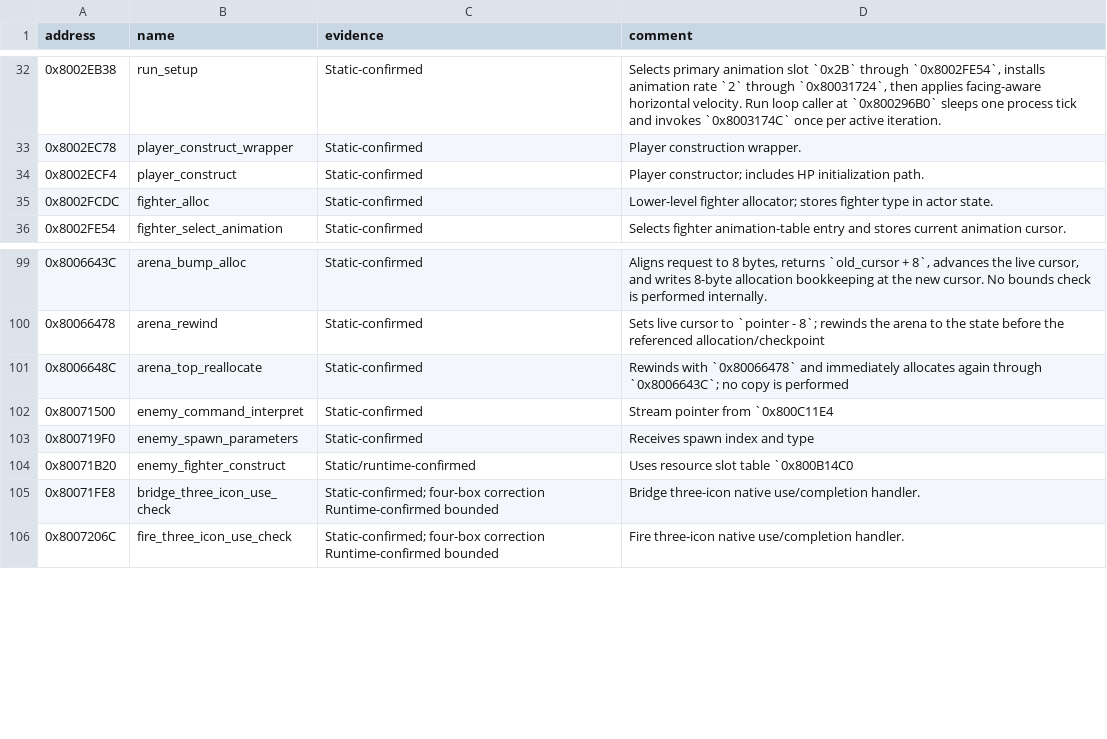
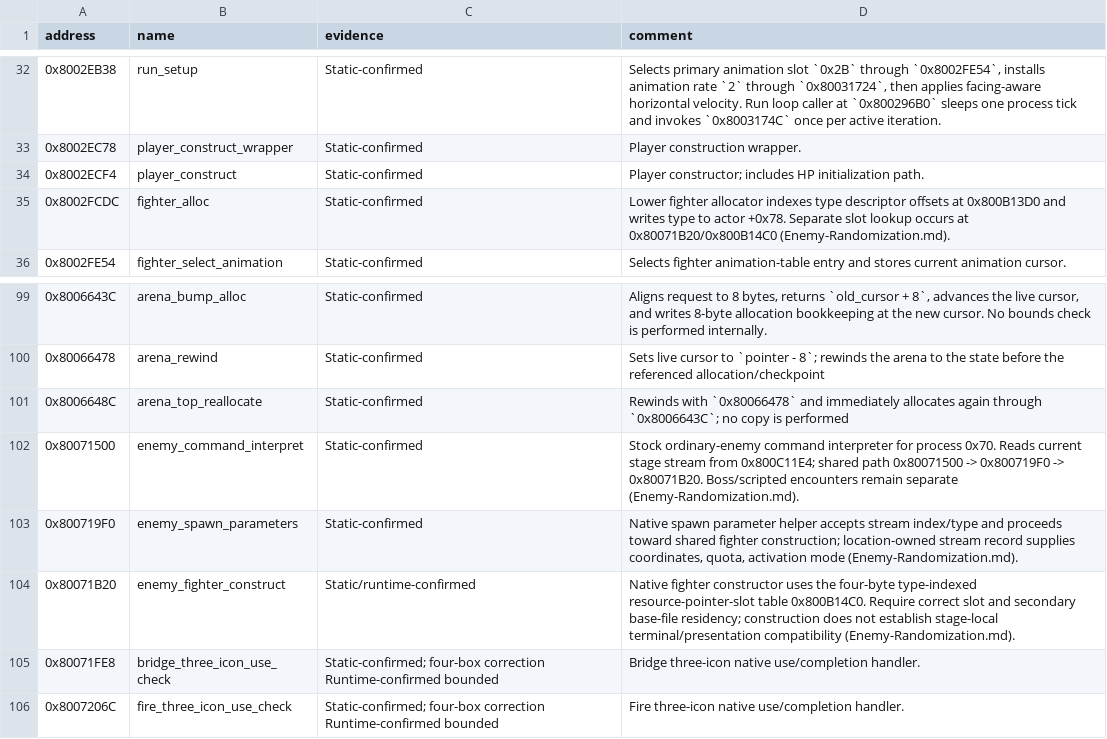
Before and after one commit to smeagol44/MKMSZ-Ghidra, a TSV file: analysis/functions.tsv, drawn as a sheet; only a part is shown, gaps mark what is left out.

Commit message:
research: preserve enemy constructor and native resource-lifetime semantics

```diff
--- a/analysis/functions.tsv
+++ b/analysis/functions.tsv
@@ -34,3 +34,3 @@ address	name	evidence	comment
 0x8002ECF4	player_construct	Static-confirmed	Player constructor; includes HP initialization path.
-0x8002FCDC	fighter_alloc	Static-confirmed	Lower-level fighter allocator; stores fighter type in actor state.
+0x8002FCDC	fighter_alloc	Static-confirmed	Lower fighter allocator indexes type descriptor offsets at 0x800B13D0 and writes type to actor +0x78. Separate slot lookup occurs at 0x80071B20/0x800B14C0 (Enemy-Randomization.md).
 0x8002FE54	fighter_select_animation	Static-confirmed	Selects fighter animation-table entry and stores current animation cursor.
@@ -101,5 +101,5 @@ address	name	evidence	comment
 0x8006648C	arena_top_reallocate	Static-confirmed	Rewinds with `0x80066478` and immediately allocates again through `0x8006643C`; no copy is performed
-0x80071500	enemy_command_interpret	Static-confirmed	Stream pointer from `0x800C11E4
-0x800719F0	enemy_spawn_parameters	Static-confirmed	Receives spawn index and type
-0x80071B20	enemy_fighter_construct	Static/runtime-confirmed	Uses resource slot table `0x800B14C0
+0x80071500	enemy_command_interpret	Static-confirmed	Stock ordinary-enemy command interpreter for process 0x70. Reads current stage stream from 0x800C11E4; shared path 0x80071500 -> 0x800719F0 -> 0x80071B20. Boss/scripted encounters remain separate (Enemy-Randomization.md).
+0x800719F0	enemy_spawn_parameters	Static-confirmed	Native spawn parameter helper accepts stream index/type and proceeds toward shared fighter construction; location-owned stream record supplies coordinates, quota, activation mode (Enemy-Randomization.md).
+0x80071B20	enemy_fighter_construct	Static/runtime-confirmed	Native fighter constructor uses the four-byte type-indexed resource-pointer-slot table 0x800B14C0. Require correct slot and secondary base-file residency; construction does not establish stage-local terminal/presentation compatibility (Enemy-Randomization.md).
 0x80071FE8	bridge_three_icon_use_check	Static-confirmed; four-box correction Runtime-confirmed bounded	Bridge three-icon native use/completion handler.
```
Also changed, not shown: analysis/comments.tsv, analysis/known_knowledge_families.tsv, 10 other files.
